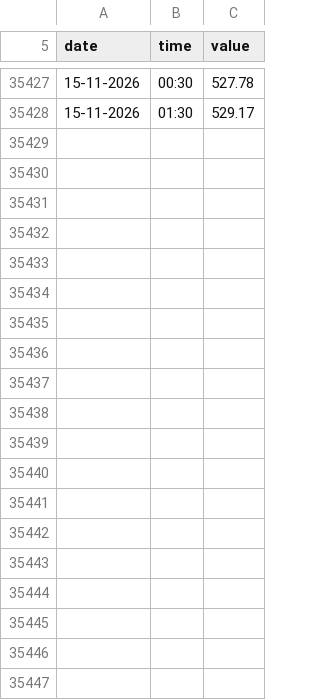
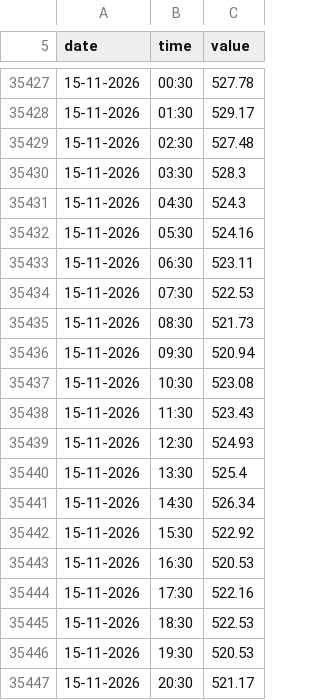
Before and after one commit to manjithahhu20/Groundwater-data-archive-sri-lanka, a CSV file: data/PUT-MON-029 - Gangewadiya (Artesian).csv, drawn as a sheet; only a part is shown, gaps mark what is left out; the diff covers the shown part only; the diff names each change by its address in the sheet, - before the commit and + after, or states it on an @@ line.

```diff
--- a/data/PUT-MON-029 - Gangewadiya (Artesian).csv
+++ b/data/PUT-MON-029 - Gangewadiya (Artesian).csv
+row 35429: 15-11-2026 | 02:30 | 527.48
+row 35430: 15-11-2026 | 03:30 | 528.3
+row 35431: 15-11-2026 | 04:30 | 524.3
+row 35432: 15-11-2026 | 05:30 | 524.16
+row 35433: 15-11-2026 | 06:30 | 523.11
+row 35434: 15-11-2026 | 07:30 | 522.53
+row 35435: 15-11-2026 | 08:30 | 521.73
+row 35436: 15-11-2026 | 09:30 | 520.94
+row 35437: 15-11-2026 | 10:30 | 523.08
+row 35438: 15-11-2026 | 11:30 | 523.43
+row 35439: 15-11-2026 | 12:30 | 524.93
+row 35440: 15-11-2026 | 13:30 | 525.4
+row 35441: 15-11-2026 | 14:30 | 526.34
+row 35442: 15-11-2026 | 15:30 | 522.92
+row 35443: 15-11-2026 | 16:30 | 520.53
+row 35444: 15-11-2026 | 17:30 | 522.16
+row 35445: 15-11-2026 | 18:30 | 522.53
+row 35446: 15-11-2026 | 19:30 | 520.53
+row 35447: 15-11-2026 | 20:30 | 521.17
```
Also changed, not shown: 29 added rows and 1 edited cell elsewhere in this file, data/MAL-MON-017 - CBO Wahamalgollewa yaya -3.csv, data/MAL-MON-027 - Galkadawala road Palugaswewa.csv, 56 other files.
